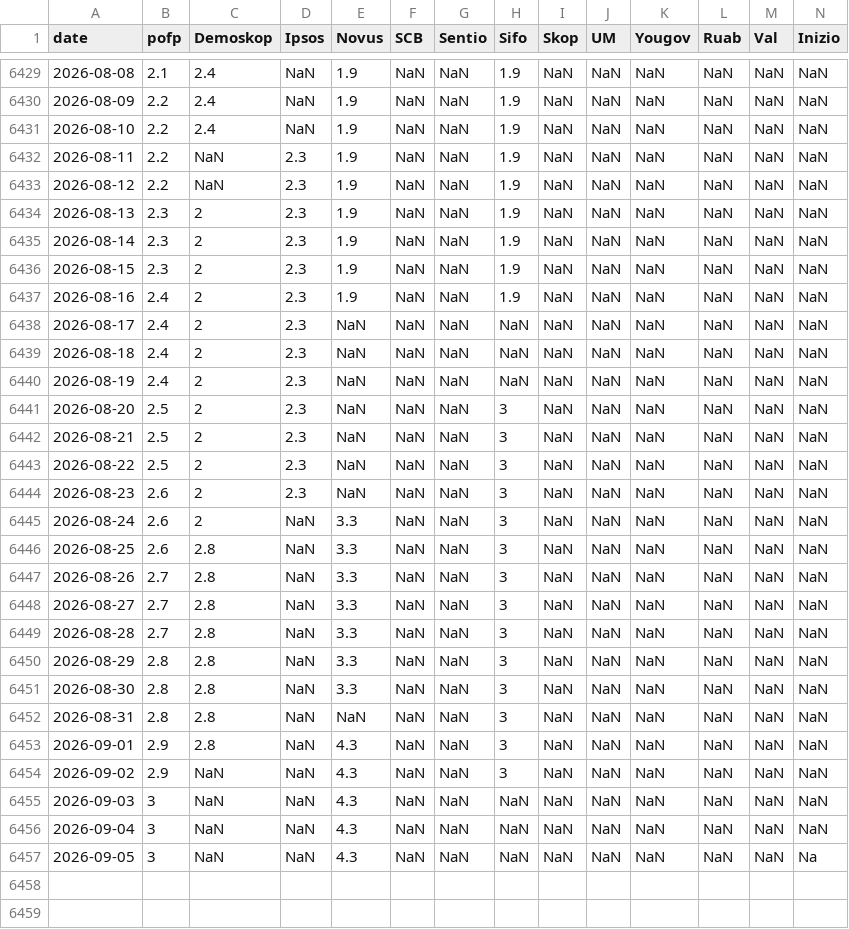
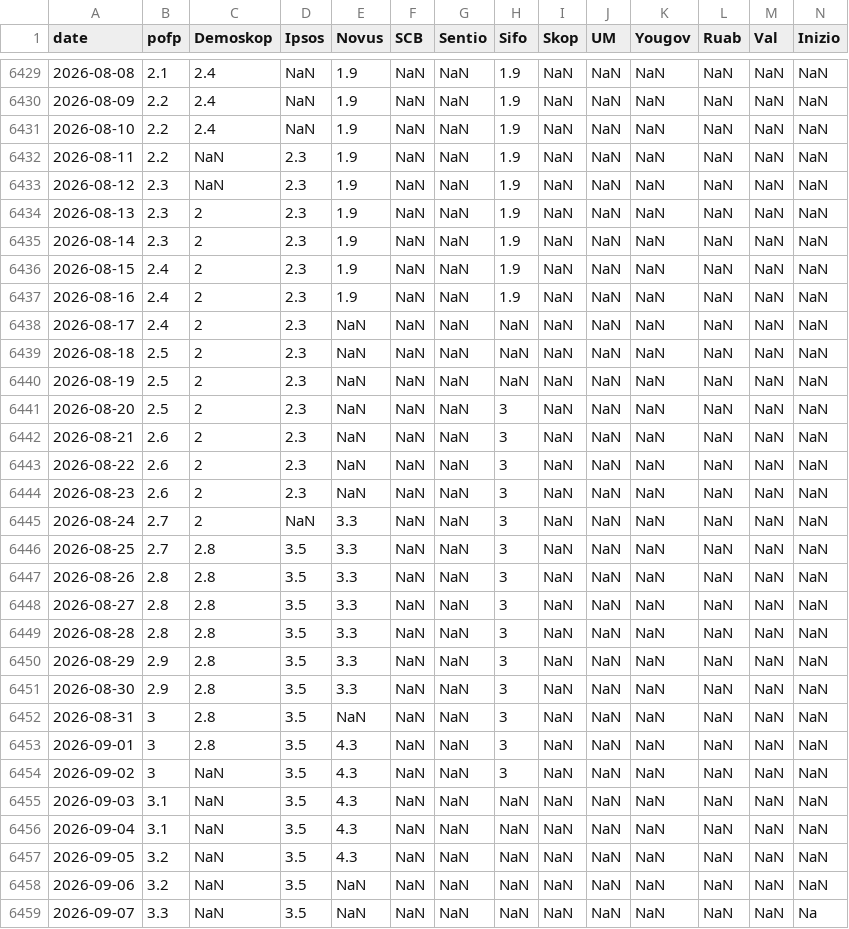
Before and after one commit to edvinli/election-simulator, a CSV file: data/raw/pollofpolls/party_L.csv, drawn as a sheet; only a part is shown, gaps mark what is left out; rows hold the shown columns only; the diff covers the shown part only; the diff names each change by its address in the sheet, - before the commit and + after, or states it on an @@ line.

```diff
--- a/data/raw/pollofpolls/party_L.csv
+++ b/data/raw/pollofpolls/party_L.csv
-B6433 (pofp): 2.2
+B6433 (pofp): 2.3
-B6436 (pofp): 2.3
+B6436 (pofp): 2.4
-B6439:B6440 (pofp): 2.4
+B6439:B6440 (pofp): 2.5
-B6442:B6443 (pofp): 2.5
+B6442:B6443 (pofp): 2.6
-B6445:B6446 (pofp): 2.6
+B6445:B6446 (pofp): 2.7
-D6446:D6457 (Ipsos): NaN
+D6446:D6457 (Ipsos): 3.5
-B6447:B6449 (pofp): 2.7
+B6447:B6449 (pofp): 2.8
-B6450:B6451 (pofp): 2.8
+B6450:B6451 (pofp): 2.9
-B6452 (pofp): 2.8
+B6452 (pofp): 3
-B6453:B6454 (pofp): 2.9
+B6453:B6454 (pofp): 3
-B6455:B6456 (pofp): 3
+B6455:B6456 (pofp): 3.1
-B6457 (pofp): 3
+B6457 (pofp): 3.2
-N6457 (Inizio): Na
+N6457 (Inizio): NaN
+row 6458: 2026-09-06 | 3.2 | NaN | 3.5 | NaN | NaN | NaN | NaN | NaN | NaN | NaN | NaN | NaN | NaN
+row 6459: 2026-09-07 | 3.3 | NaN | 3.5 | NaN | NaN | NaN | NaN | NaN | NaN | NaN | NaN | NaN | Na
```
Also changed, not shown: 7 edited cells elsewhere in this file, data/processed/pollofpolls/pollofpolls_timeseries.csv, data/raw/pollofpolls/party_KD.csv, 18 other files.
